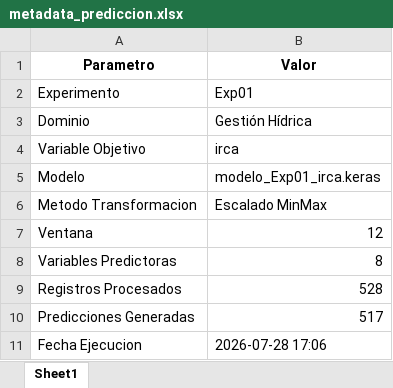
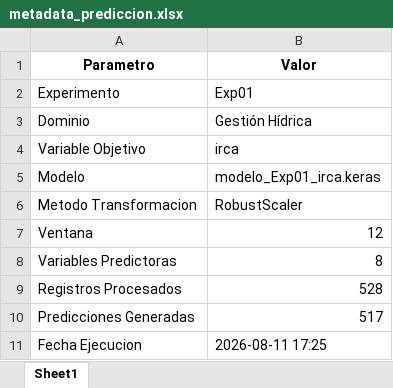
Before and after one commit to josedanielbg/FRAMEWORK_V7, an Excel workbook: DATA/EVALUACIONES/Exp01/metadata_prediccion.xlsx, sheet Sheet1, drawn as a sheet; values as stored, in another font and other column widths than the file's, no borders; the diff names each change by its address in the sheet, - before the commit and + after, or states it on an @@ line.

```diff
--- a/DATA/EVALUACIONES/Exp01/metadata_prediccion.xlsx (sheet Sheet1)
+++ b/DATA/EVALUACIONES/Exp01/metadata_prediccion.xlsx (sheet Sheet1)
-B6 (Valor): Escalado MinMax
+B6 (Valor): RobustScaler
-B11 (Valor): 2026-07-28 17:06
+B11 (Valor): 2026-08-11 17:25
```
Also changed, not shown: DATA/EVALUACIONES/Exp01/predicciones.xlsx, 2 other files.
